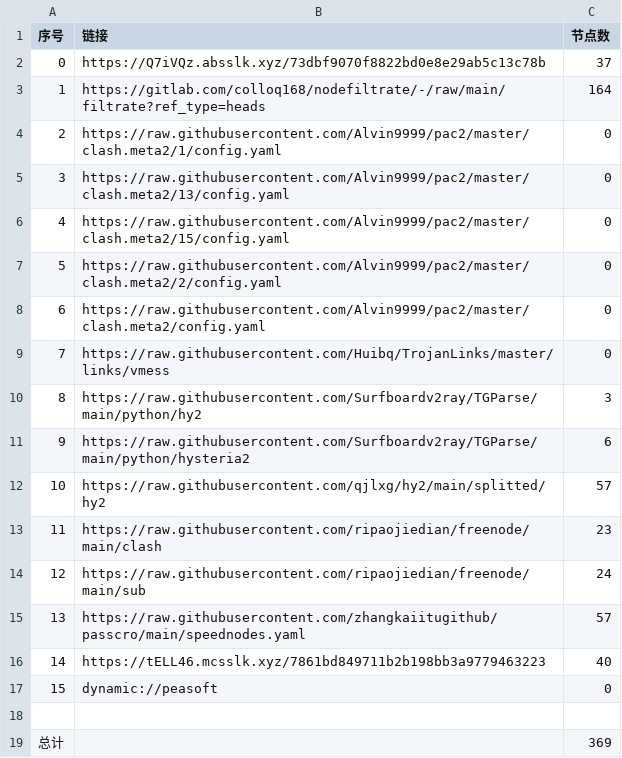
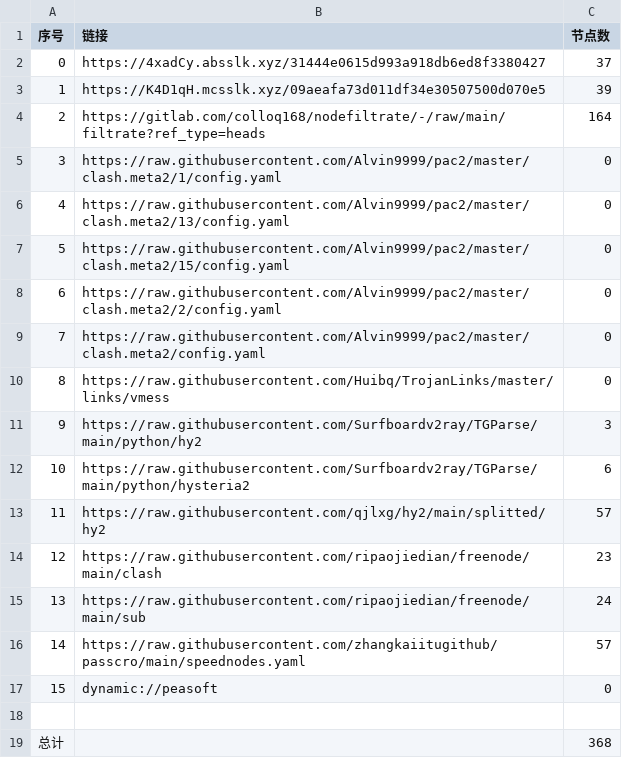
Before and after one commit to aee1996a/NoMoreWalls, a CSV file: list_result.csv, drawn as a sheet; removed rows and columns are numbered as before the commit, all else as after; the diff names each change by its address in the sheet, - before the commit and + after, or states it on an @@ line.

```diff
--- a/list_result.csv
+++ b/list_result.csv
-B2 (链接): https://Q7iVQz.absslk.xyz/73dbf9070f8822bd0e8e29ab5c13c78b
+B2 (链接): https://4xadCy.absslk.xyz/31444e0615d993a918db6ed8f3380427
+row 3: 1 | https://K4D1qH.mcsslk.xyz/09aeafa73d011df34e30507500d070e5 | 39
@@ column A (序号) renumbered between rows 4 and 16 @@
-row 16: 14 | https://tELL46.mcsslk.xyz/7861bd849711b2b198bb3a9779463223 | 40
-C19 (节点数): 369
+C19 (节点数): 368
```
Also changed, not shown: 32 other files.
